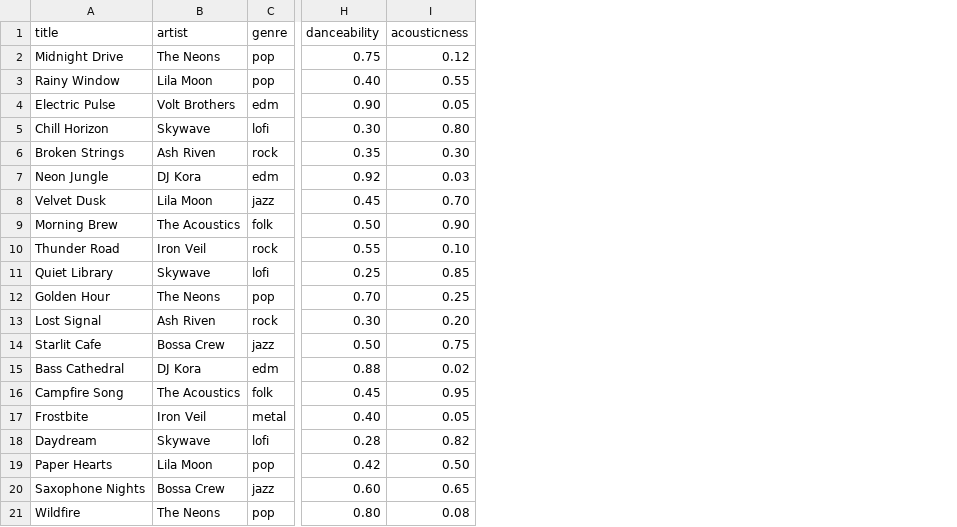
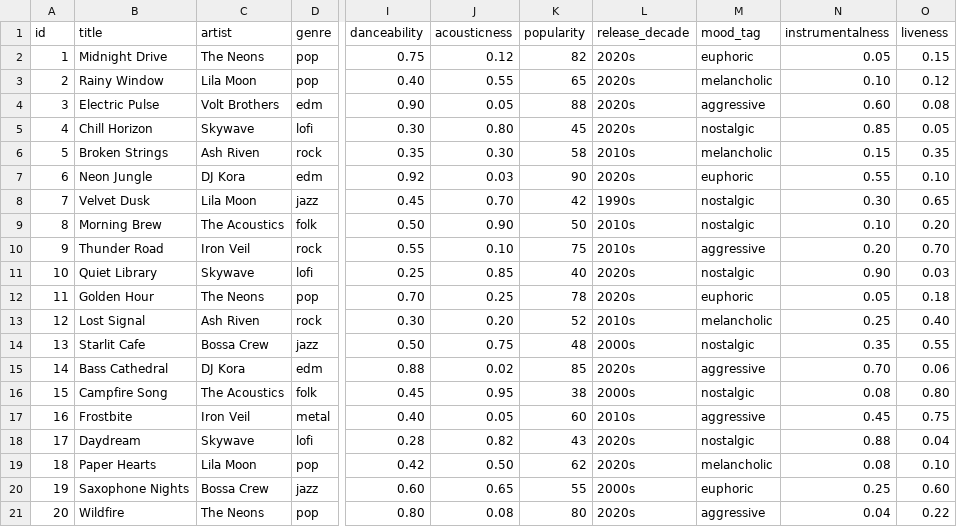
Before and after one commit to jamespaek1/music-recommender-resubmit-, a CSV file: data/songs.csv, drawn as a sheet; only a part is shown, gaps mark what is left out; the diff names each change by its address in the sheet, - before the commit and + after, or states it on an @@ line.

```diff
--- a/data/songs.csv
+++ b/data/songs.csv
+column A (id), rows 2-21: 1 | 2 | 3 | 4 | 5 | 6 | 7 | 8 | 9 | 10 | 11 | 12 | 13 | 14 | 15 | 16 | 17 | 18 | 19 | 20
+column K (popularity), rows 2-21: 82 | 65 | 88 | 45 | 58 | 90 | 42 | 50 | 75 | 40 | 78 | 52 | 48 | 85 | 38 | 60 | 43 | 62 | 55 | 80
+column L (release_decade), rows 2-21: 2020s | 2020s | 2020s | 2020s | 2010s | 2020s | 1990s | 2010s | 2010s | 2020s | 2020s | 2010s | 2000s | 2020s | 2000s | 2010s | 2020s | 2020s | 2000s | 2020s
+column M (mood_tag), rows 2-21: euphoric | melancholic | aggressive | nostalgic | melancholic | euphoric | nostalgic | nostalgic | aggressive | nostalgic | euphoric | melancholic | nostalgic | aggressive | nostalgic | aggressive | nostalgic | melancholic | euphoric | aggressive
+column N (instrumentalness), rows 2-21: 0.05 | 0.10 | 0.60 | 0.85 | 0.15 | 0.55 | 0.30 | 0.10 | 0.20 | 0.90 | 0.05 | 0.25 | 0.35 | 0.70 | 0.08 | 0.45 | 0.88 | 0.08 | 0.25 | 0.04
+column O (liveness), rows 2-21: 0.15 | 0.12 | 0.08 | 0.05 | 0.35 | 0.10 | 0.65 | 0.20 | 0.70 | 0.03 | 0.18 | 0.40 | 0.55 | 0.06 | 0.80 | 0.75 | 0.04 | 0.10 | 0.60 | 0.22
```
Also changed, not shown: 20 other files.
